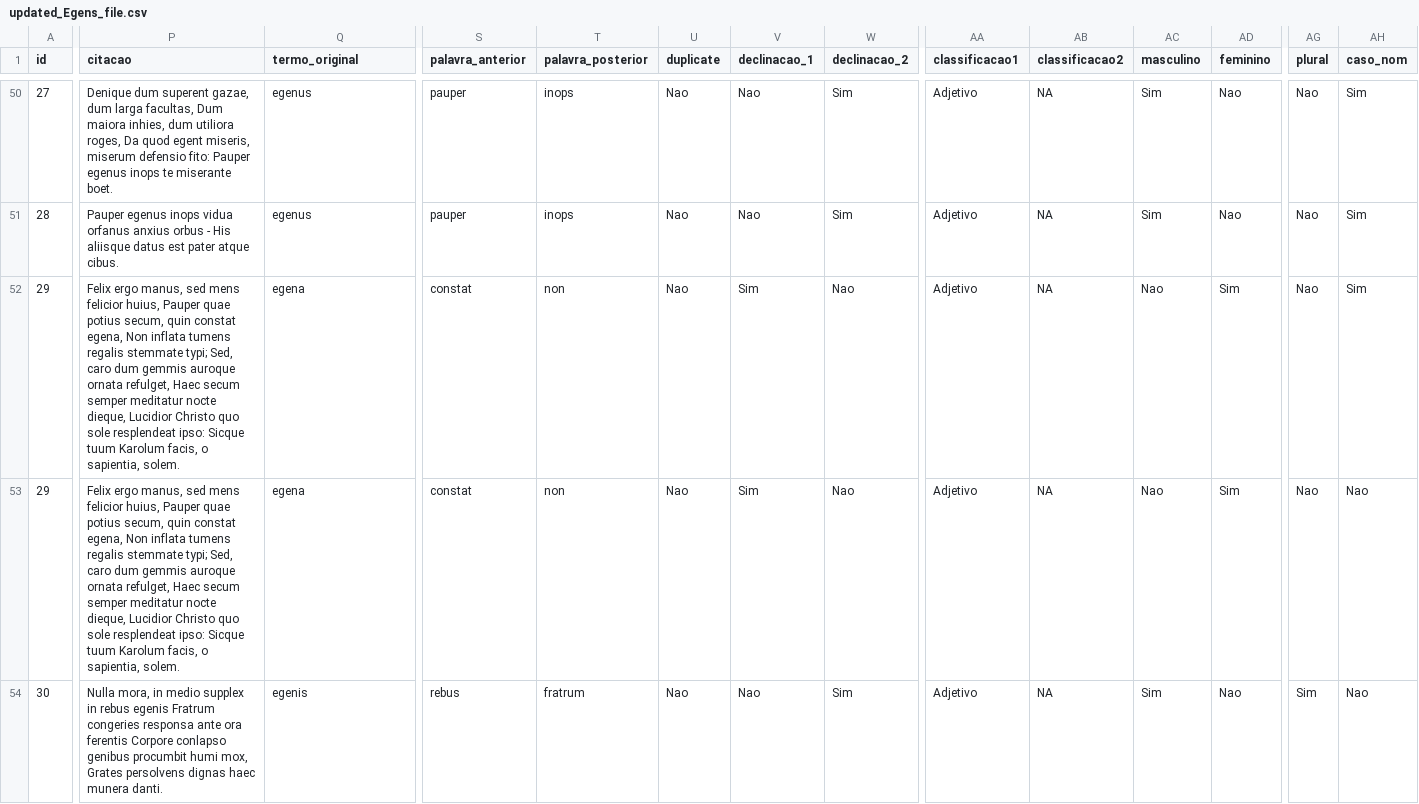
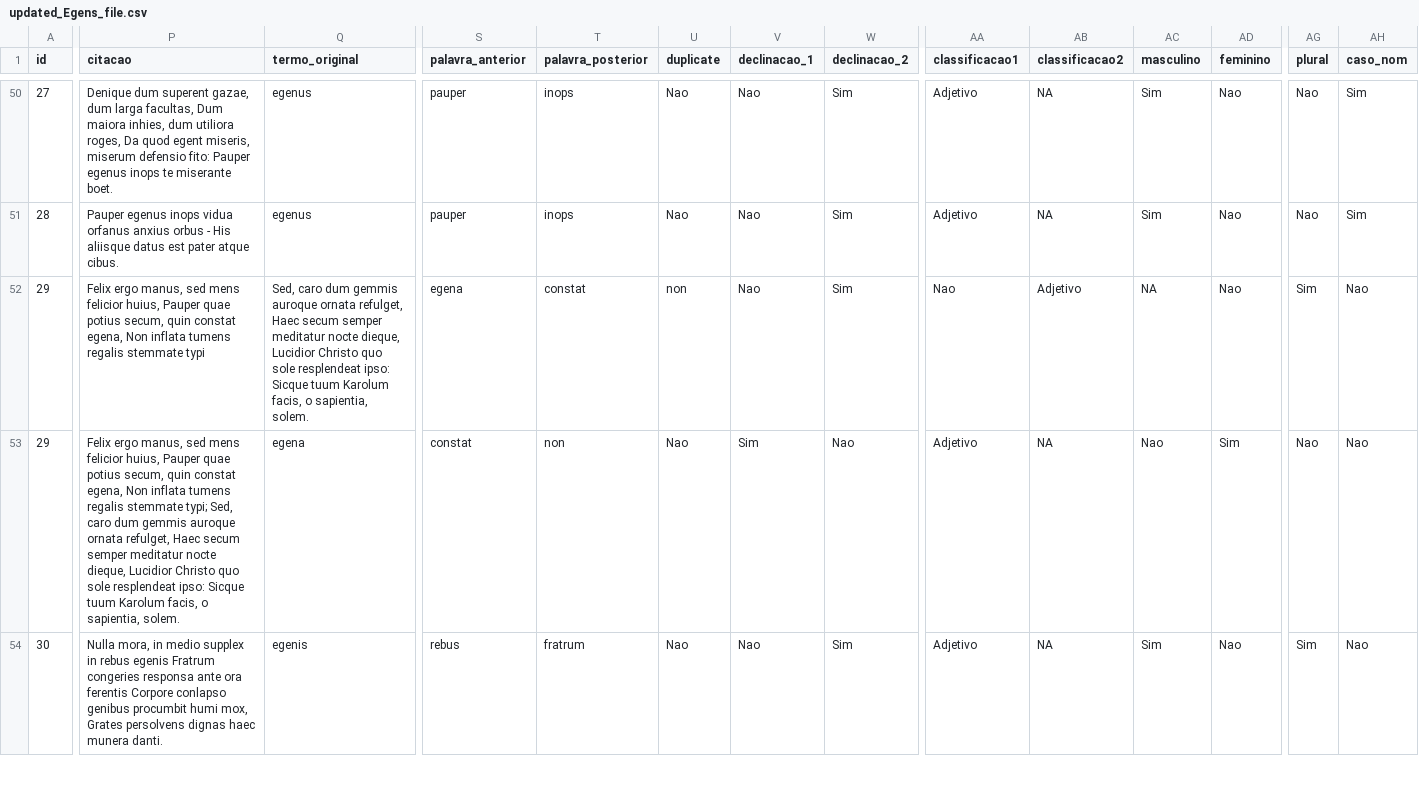
Before and after one commit to thirisi/csv-to-html-table, a CSV file: data/updated_Egens_file.csv, drawn as a sheet; only a part is shown, gaps mark what is left out; the diff covers the shown part only; the diff names each change by its address in the sheet, - before the commit and + after, or states it on an @@ line.

Commit message:
Update updated_Egens_file.csv

```diff
--- a/data/updated_Egens_file.csv
+++ b/data/updated_Egens_file.csv
-P52 (citacao): …regalis stemmate typi; Sed, caro dum gemmis auroque ornata refulget, Haec secum semper meditatur nocte dieque, Lucidior Christo quo sole resplendeat ipso: Sicque tuum Karolum facis, o sapientia, solem.
+P52 (citacao): …regalis stemmate typi
-Q52 (termo_original): egena
+Q52 (termo_original): Sed, caro dum gemmis auroque ornata refulget, Haec secum semper meditatur nocte dieque, Lucidior Christo quo sole resplendeat ipso: Sicque tuum Karolum facis, o sapientia, solem.
-S52 (palavra_anterior): constat
+S52 (palavra_anterior): egena
-T52 (palavra_posterior): non
+T52 (palavra_posterior): constat
-U52 (duplicate): Nao
+U52 (duplicate): non
-V52 (declinacao_1): Sim
+V52 (declinacao_1): Nao
-W52 (declinacao_2): Nao
+W52 (declinacao_2): Sim
-AA52 (classificacao1): Adjetivo
+AA52 (classificacao1): Nao
-AB52 (classificacao2): NA
+AB52 (classificacao2): Adjetivo
-AC52 (masculino): Nao
+AC52 (masculino): NA
-AD52 (feminino): Sim
+AD52 (feminino): Nao
-AG52 (plural): Nao
+AG52 (plural): Sim
-AH52 (caso_nom): Sim
+AH52 (caso_nom): Nao
```
Also changed, not shown: 3 edited cells elsewhere in this file.
